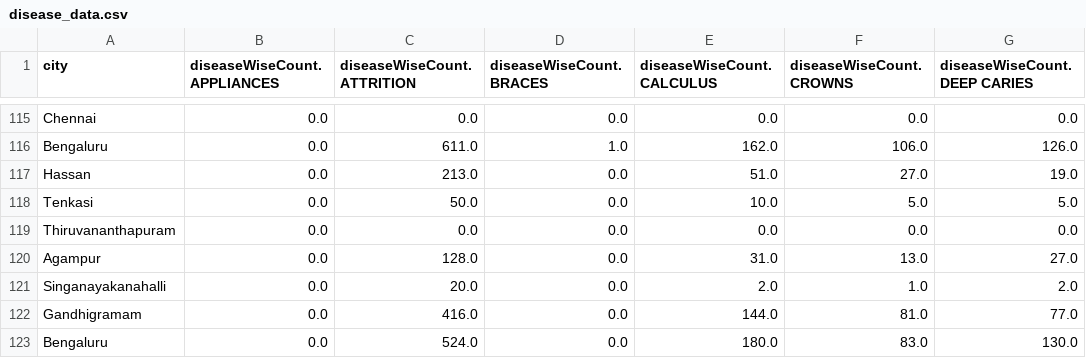
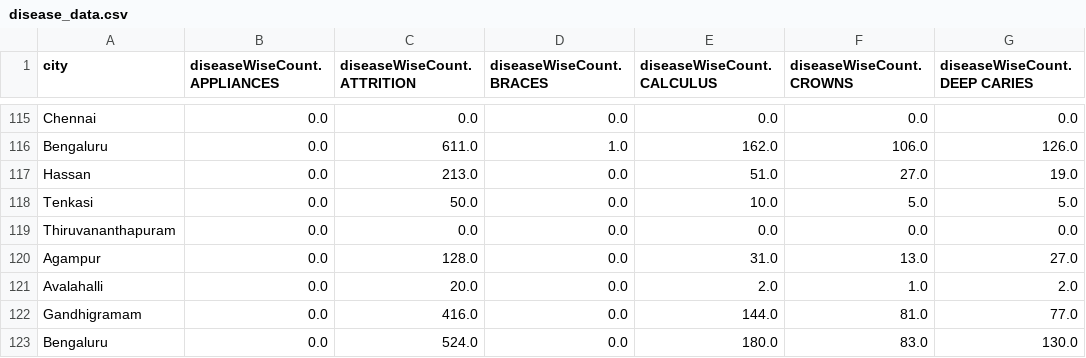
Before and after one commit to tejas-p-28/scano_data_analysis, a CSV file: disease_data.csv, drawn as a sheet; only a part is shown, gaps mark what is left out; the diff names each change by its address in the sheet, - before the commit and + after, or states it on an @@ line.

```diff
--- a/disease_data.csv
+++ b/disease_data.csv
-A121 (city): Singanayakanahalli
+A121 (city): Avalahalli
```
Also changed, not shown: 3 other files.
